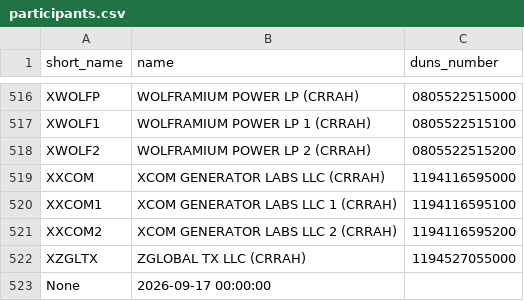
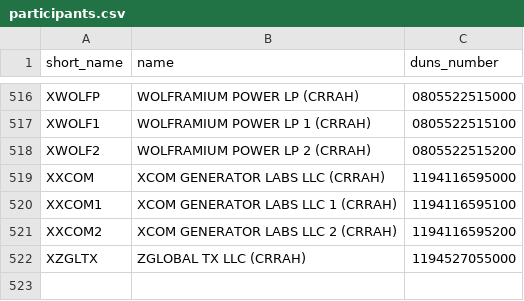
Before and after one commit to saifa18/crr_capstone, a CSV file: data/reference/participants.csv, drawn as a sheet; only a part is shown, gaps mark what is left out.

Commit message:
fix: exclude CRRAH sheet footer row (missing short name) from participant registry

```diff
--- a/data/reference/participants.csv
+++ b/data/reference/participants.csv
@@ -522,2 +522 @@ XXCOM2,XCOM GENERATOR LABS LLC 2 (CRRAH),1194116595200
 XZGLTX,ZGLOBAL TX LLC (CRRAH),1194527055000
-None,2026-09-17 00:00:00,
```
Also changed, not shown: 2 other files.
